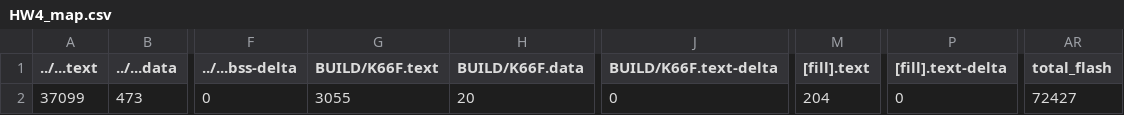
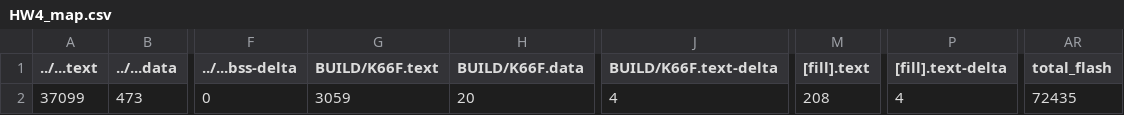
Before and after one commit to CHEBSB/mbedHW4, a CSV file: BUILD/K66F/GCC_ARM/HW4_map.csv, drawn as a sheet; only a part is shown, gaps mark what is left out; the diff names each change by its address in the sheet, - before the commit and + after, or states it on an @@ line.

```diff
--- a/BUILD/K66F/GCC_ARM/HW4_map.csv
+++ b/BUILD/K66F/GCC_ARM/HW4_map.csv
-G2 (BUILD/K66F.text): 3055
+G2 (BUILD/K66F.text): 3059
-J2 (BUILD/K66F.text-delta): 0
+J2 (BUILD/K66F.text-delta): 4
-M2 ([fill].text): 204
+M2 ([fill].text): 208
-P2 ([fill].text-delta): 0
+P2 ([fill].text-delta): 4
-AR2 (total_flash): 72427
+AR2 (total_flash): 72435
```
Also changed, not shown: 10 other files.
